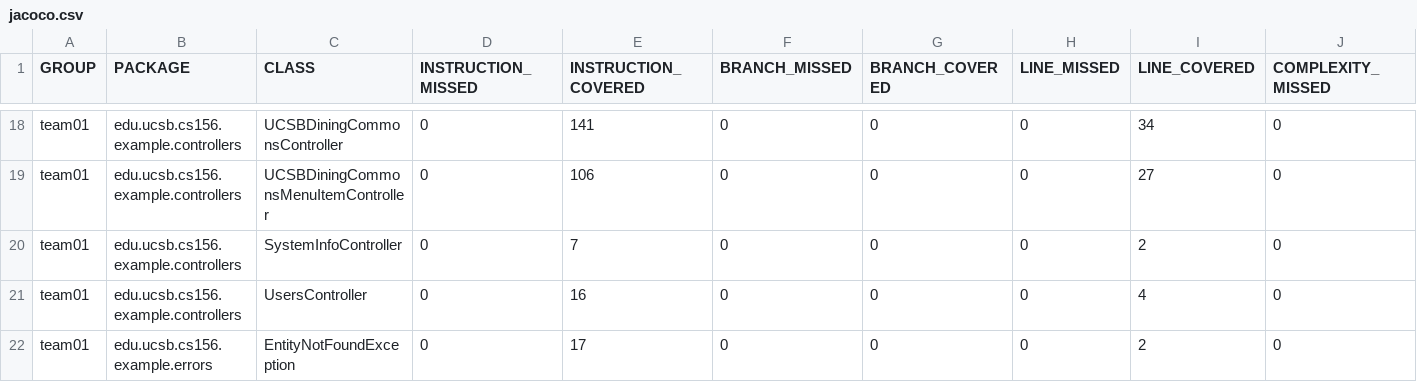
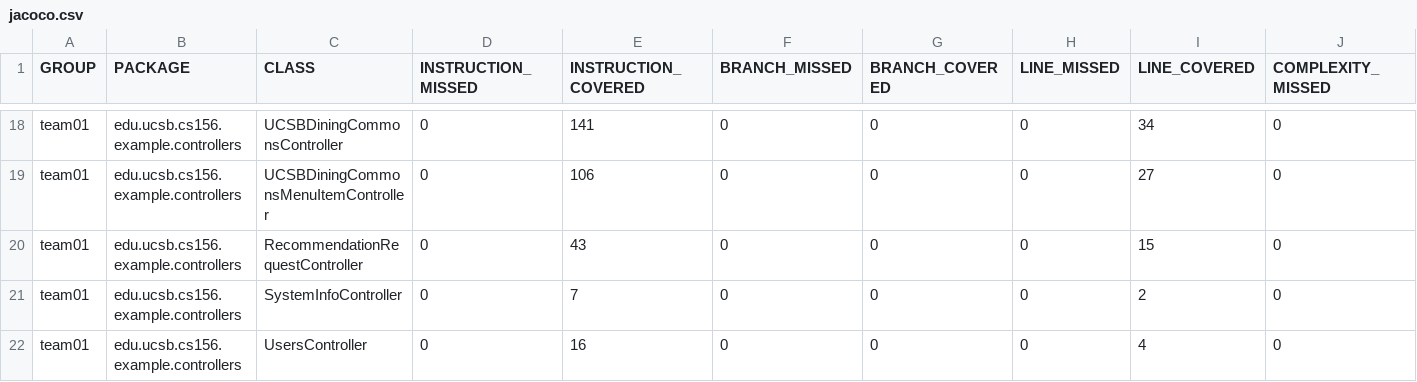
Before and after one commit to ucsb-cs156-s26/team01-s26-staff, a CSV file: jacoco/jacoco.csv, drawn as a sheet; only a part is shown, gaps mark what is left out; the shorter side is filled out with more unchanged rows; rows hold the shown columns only; the diff names each change by its address in the sheet, - before the commit and + after, or states it on an @@ line.

Commit message:
Deploying to gh-pages from @ ucsb-cs156-s26/team01-s26-staff@eb3da84d0cc4c2d9746127b987a6f4becbb27973 🚀

```diff
--- a/jacoco/jacoco.csv
+++ b/jacoco/jacoco.csv
+row 20: team01 | edu.ucsb.cs156.example.controllers | RecommendationRequestController | 0 | 43 | 0 | 0 | 0 | 15 | 0
```
Also changed, not shown: 7 other files.
